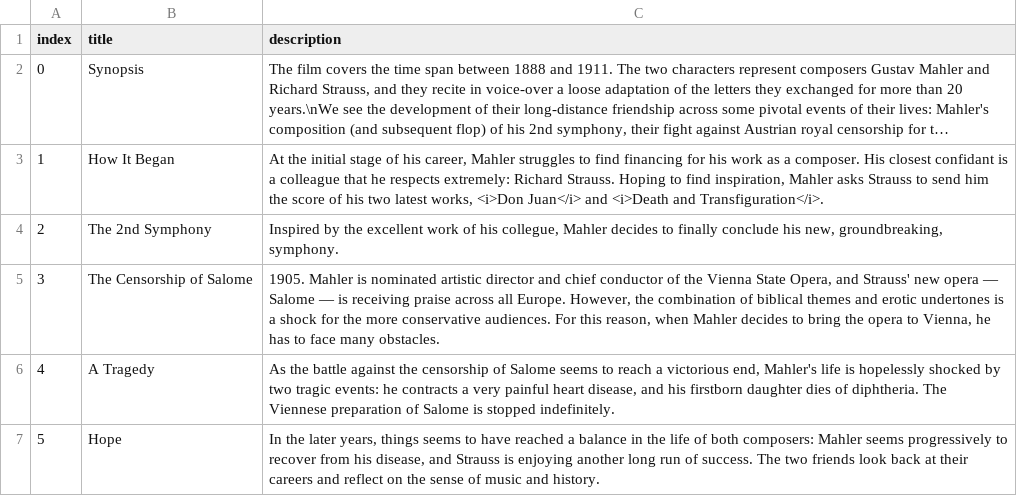
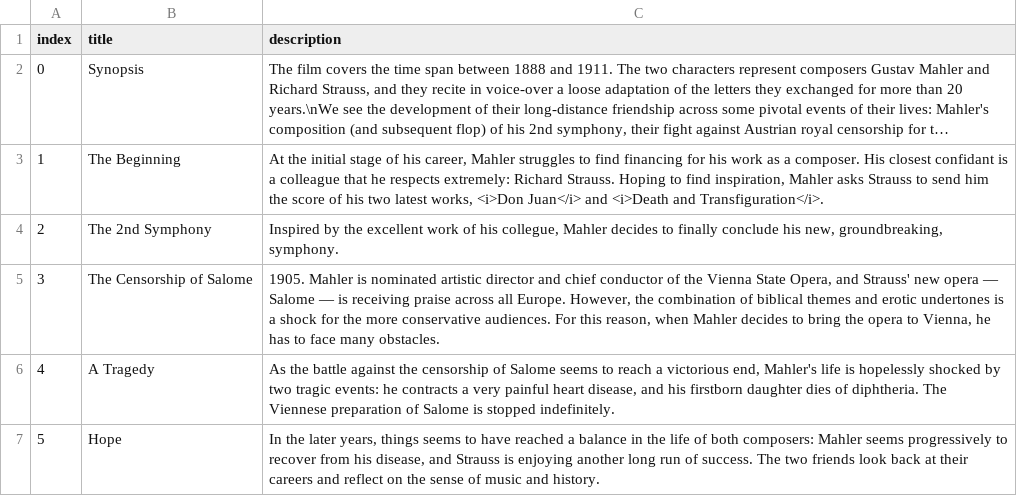
Before and after one commit to mBaratta96/RufaPortfolio, a CSV file: src/routes/Projects/content.csv, drawn as a sheet; long unchanged cells end in …; the diff names each change by its address in the sheet, - before the commit and + after, or states it on an @@ line.

```diff
--- a/src/routes/Projects/content.csv
+++ b/src/routes/Projects/content.csv
-B3 (title): How It Began
+B3 (title): The Beginning
```
Also changed, not shown: src/routes/Projects/fountain/content.csv, 6 other files.
